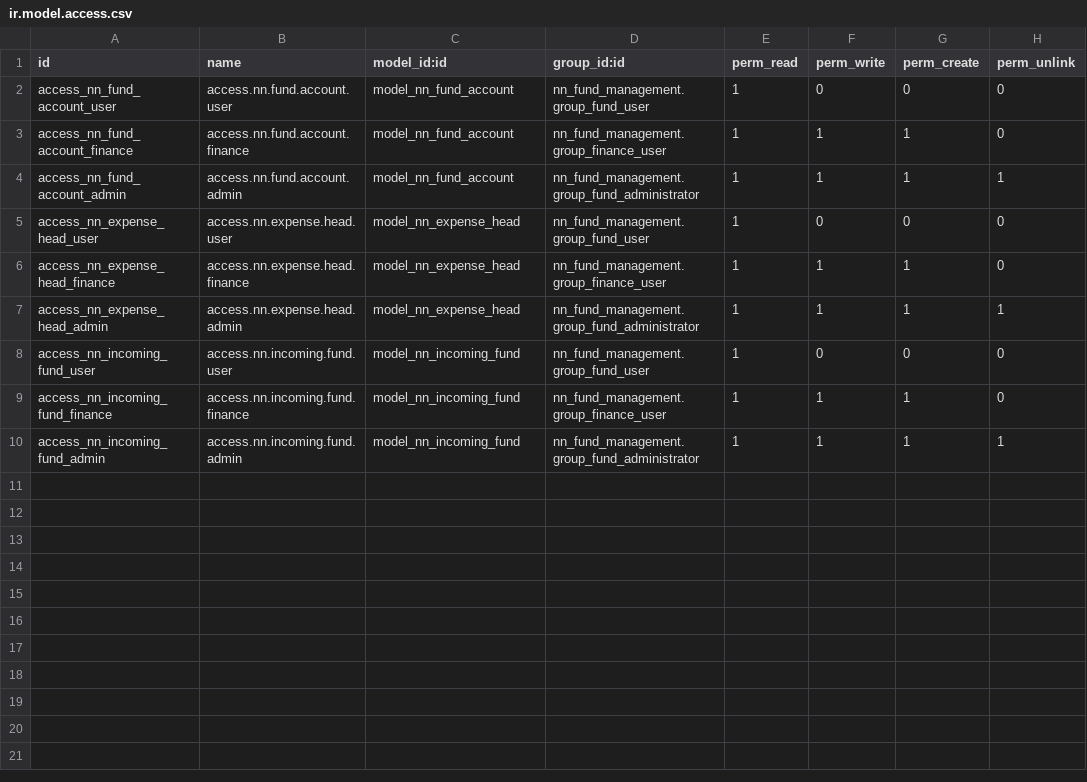
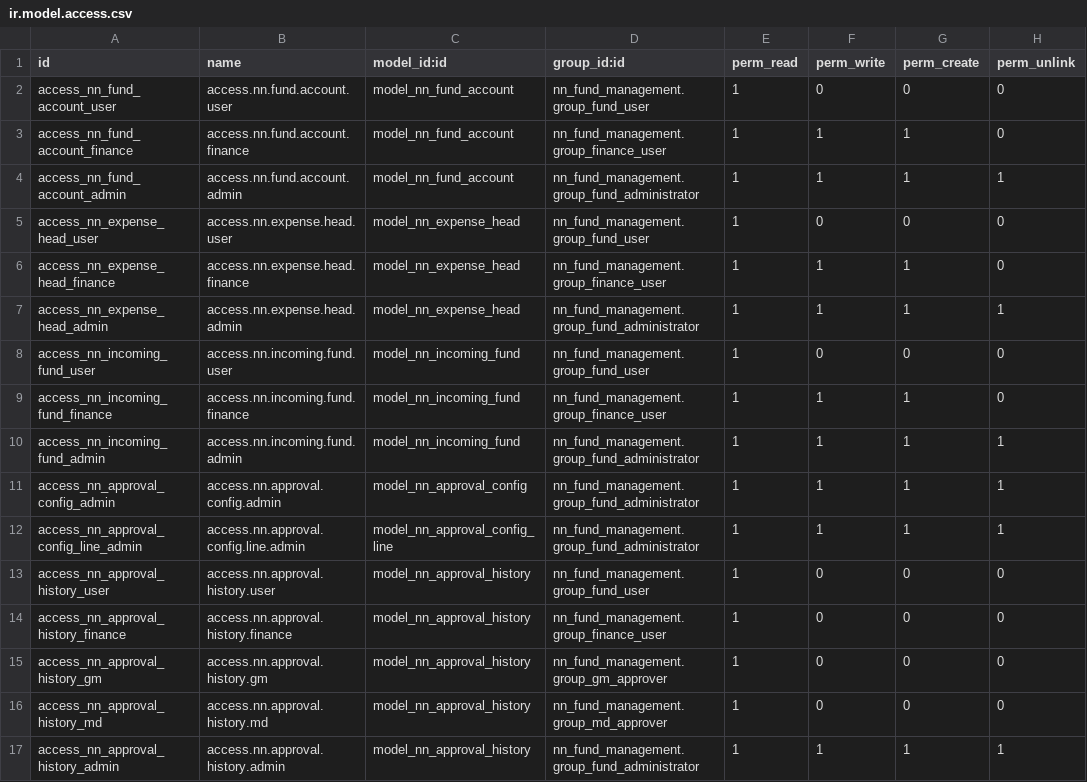
Before and after one commit to gclma0/Odoo-Custom-Module-Development, a CSV file: addons/nn_fund_management/security/ir.model.access.csv, drawn as a sheet; the diff names each change by its address in the sheet, - before the commit and + after, or states it on an @@ line.

Commit message:
feat: implement approval configuration and audit history tracking for fund management workflows

```diff
--- a/addons/nn_fund_management/security/ir.model.access.csv
+++ b/addons/nn_fund_management/security/ir.model.access.csv
+row 11: access_nn_approval_config_admin | access.nn.approval.config.admin | model_nn_approval_config | nn_fund_management.group_fund_administrator | 1 | 1 | 1 | 1
+row 12: access_nn_approval_config_line_admin | access.nn.approval.config.line.admin | model_nn_approval_config_line | nn_fund_management.group_fund_administrator | 1 | 1 | 1 | 1
+row 13: access_nn_approval_history_user | access.nn.approval.history.user | model_nn_approval_history | nn_fund_management.group_fund_user | 1 | 0 | 0 | 0
+row 14: access_nn_approval_history_finance | access.nn.approval.history.finance | model_nn_approval_history | nn_fund_management.group_finance_user | 1 | 0 | 0 | 0
+row 15: access_nn_approval_history_gm | access.nn.approval.history.gm | model_nn_approval_history | nn_fund_management.group_gm_approver | 1 | 0 | 0 | 0
+row 16: access_nn_approval_history_md | access.nn.approval.history.md | model_nn_approval_history | nn_fund_management.group_md_approver | 1 | 0 | 0 | 0
+row 17: access_nn_approval_history_admin | access.nn.approval.history.admin | model_nn_approval_history | nn_fund_management.group_fund_administrator | 1 | 1 | 1 | 1
```
Also changed, not shown: 6 other files.
